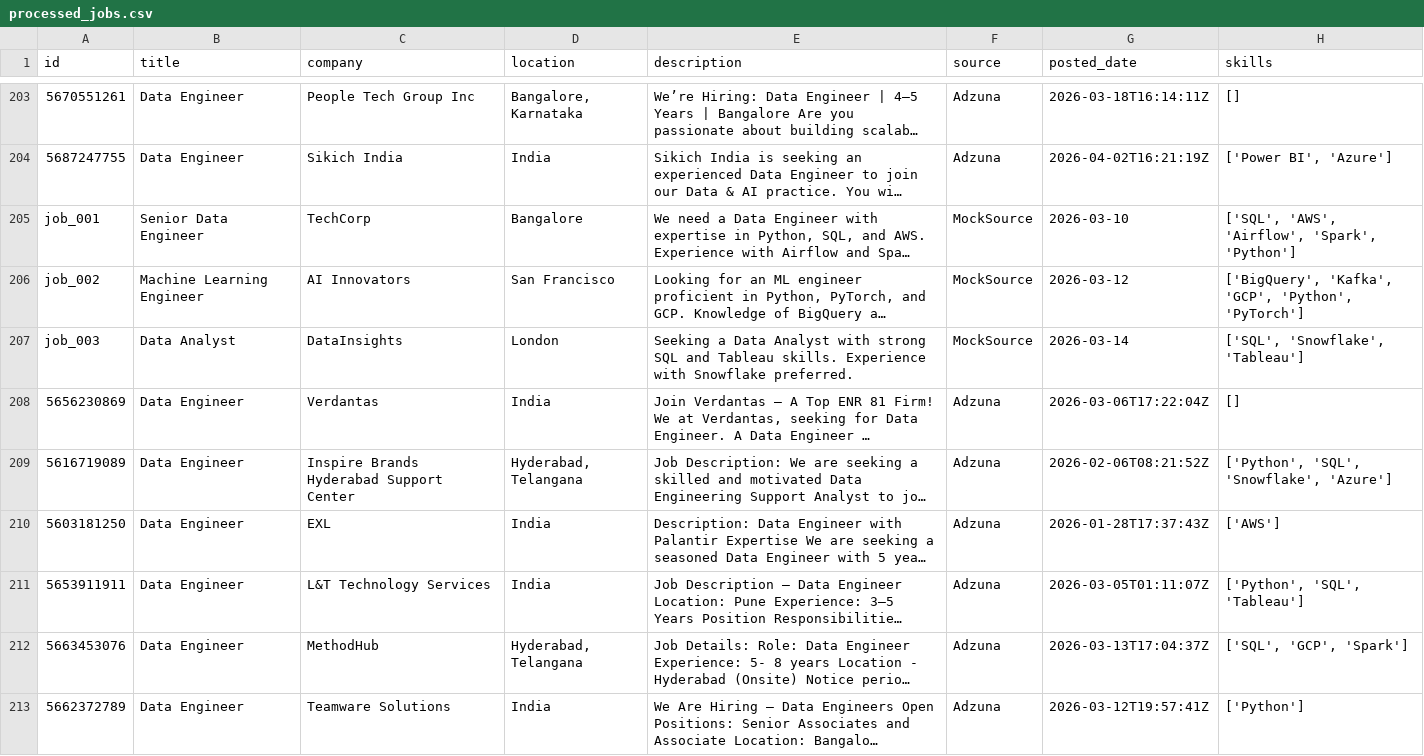
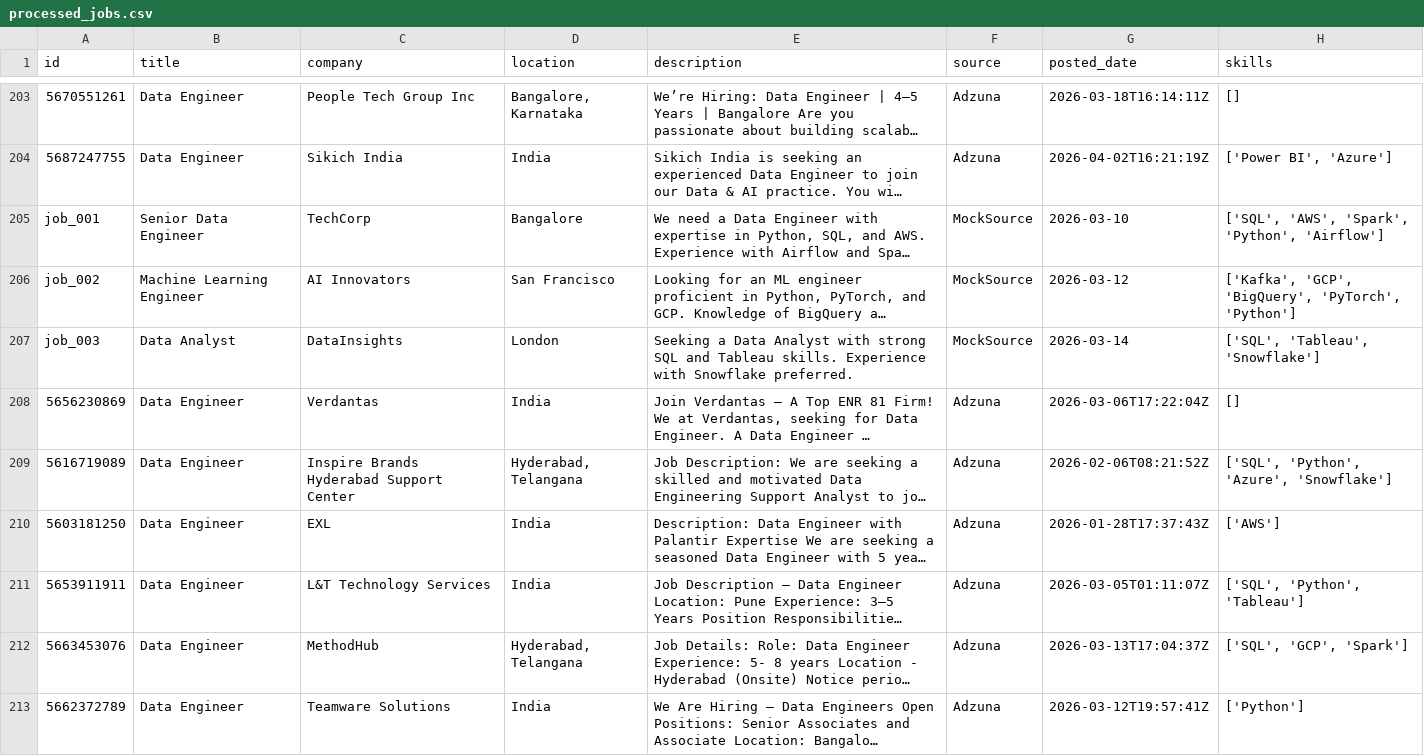
Before and after one commit to ShivaniEzhil/SkillTrend, a CSV file: data/processed/processed_jobs.csv, drawn as a sheet; only a part is shown, gaps mark what is left out; long unchanged cells end in …; the diff covers the shown part only; the diff names each change by its address in the sheet, - before the commit and + after, or states it on an @@ line.

```diff
--- a/data/processed/processed_jobs.csv
+++ b/data/processed/processed_jobs.csv
-H205 (skills): ['SQL', 'AWS', 'Airflow', 'Spark', 'Python']
+H205 (skills): ['SQL', 'AWS', 'Spark', 'Python', 'Airflow']
-H206 (skills): ['BigQuery', 'Kafka', 'GCP', 'Python', 'PyTorch']
+H206 (skills): ['Kafka', 'GCP', 'BigQuery', 'PyTorch', 'Python']
-H207 (skills): ['SQL', 'Snowflake', 'Tableau']
+H207 (skills): ['SQL', 'Tableau', 'Snowflake']
-H209 (skills): ['Python', 'SQL', 'Snowflake', 'Azure']
+H209 (skills): ['SQL', 'Python', 'Azure', 'Snowflake']
-H211 (skills): ['Python', 'SQL', 'Tableau']
+H211 (skills): ['SQL', 'Python', 'Tableau']
```
Also changed, not shown: 92 edited cells elsewhere in this file.
